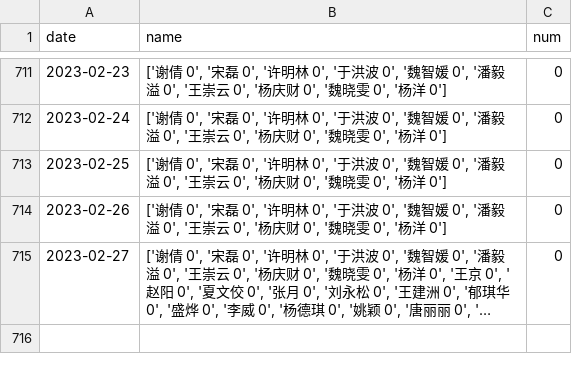
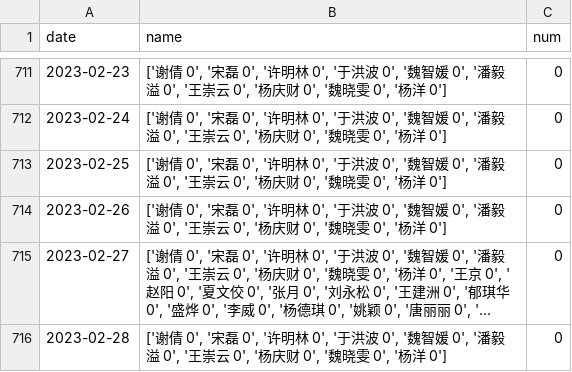
Before and after one commit to waltergas/xqyy, a CSV file: xq.csv, drawn as a sheet; only a part is shown, gaps mark what is left out; long unchanged cells end in …; the diff names each change by its address in the sheet, - before the commit and + after, or states it on an @@ line.

```diff
--- a/xq.csv
+++ b/xq.csv
+row 716: 2023-02-28 | ['谢倩 0', '宋磊 0', '许明林 0', '于洪波 0', '魏智媛 0', '潘毅溢 0', '王崇云 0', '杨庆财 0', '魏晓雯 0', '杨洋 0'] | 0
```
Also changed, not shown: 1 other file.
